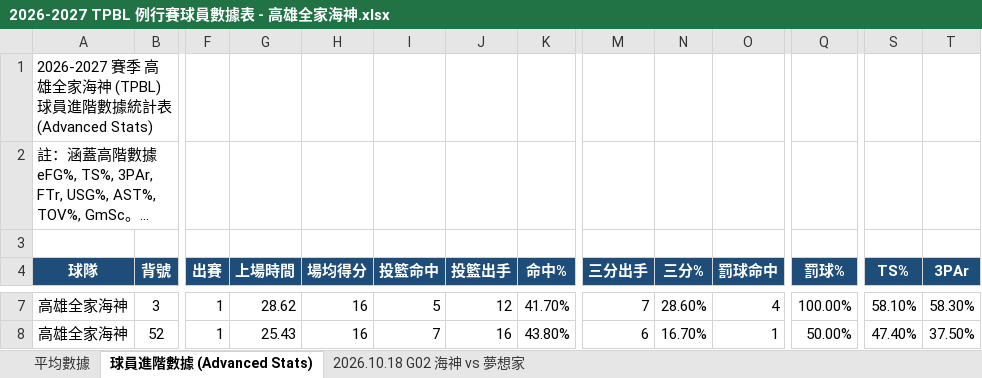
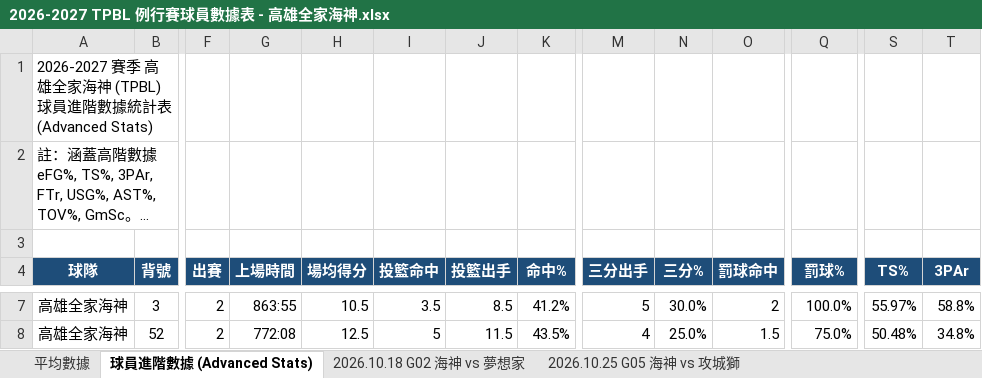
Before and after one commit to frankoilking1980-lgtm/tpbl-stats, an Excel workbook: data/season2026/2026-2027 TPBL 例行賽球員數據表 - 高雄全家海神.xlsx, sheet 球員進階數據 (Advanced Stats), drawn as a sheet; only a part is shown, gaps mark what is left out; long unchanged cells end in …; values as stored, in another font and other column widths than the file's, no borders; charts and pictures not drawn; the diff covers the shown part only; the diff names each change by its address in the sheet, - before the commit and + after, or states it on an @@ line.

```diff
--- a/data/season2026/2026-2027 TPBL 例行賽球員數據表 - 高雄全家海神.xlsx (sheet 球員進階數據 (Advanced Stats))
+++ b/data/season2026/2026-2027 TPBL 例行賽球員數據表 - 高雄全家海神.xlsx (sheet 球員進階數據 (Advanced Stats))
+sheet tab: 2026.10.25 G05 海神 vs 攻城獅
-F7:F8 (出賽): 1
+F7:F8 (出賽): 2
-G7 (上場時間): 28.62
+G7 (上場時間): 863:55
-H7 (場均得分): 16
+H7 (場均得分): 10.5
-I7 (投籃命中): 5
+I7 (投籃命中): 3.5
-J7 (投籃出手): 12
+J7 (投籃出手): 8.5
-K7 (命中%): 41.70%
+K7 (命中%): 41.2%
-M7 (三分出手): 7
+M7 (三分出手): 5
-N7 (三分%): 28.60%
+N7 (三分%): 30.0%
-O7 (罰球命中): 4
+O7 (罰球命中): 2
-Q7 (罰球%): 100.00%
+Q7 (罰球%): 100.0%
-S7 (TS%): 58.10%
+S7 (TS%): 55.97%
-T7 (3PAr): 58.30%
+T7 (3PAr): 58.8%
-G8 (上場時間): 25.43
+G8 (上場時間): 772:08
-H8 (場均得分): 16
+H8 (場均得分): 12.5
-I8 (投籃命中): 7
+I8 (投籃命中): 5
-J8 (投籃出手): 16
+J8 (投籃出手): 11.5
-K8 (命中%): 43.80%
+K8 (命中%): 43.5%
-M8 (三分出手): 6
+M8 (三分出手): 4
-N8 (三分%): 16.70%
+N8 (三分%): 25.0%
-O8 (罰球命中): 1
+O8 (罰球命中): 1.5
-Q8 (罰球%): 50.00%
+Q8 (罰球%): 75.0%
-S8 (TS%): 47.40%
+S8 (TS%): 50.48%
-T8 (3PAr): 37.50%
+T8 (3PAr): 34.8%
```
Also changed, not shown: 173 edited cells elsewhere in this sheet, sheet 平均數據, sheet 2026.10.18 G02 海神 vs 夢想家, charts or pictures, data/season2026/2026-2027 TPBL 例行賽球員數據表 - 新北中信特攻.xlsx, data/season2026/2026-2027 TPBL 例行賽球員數據表 - 新北國王.xlsx, 3 other files.
